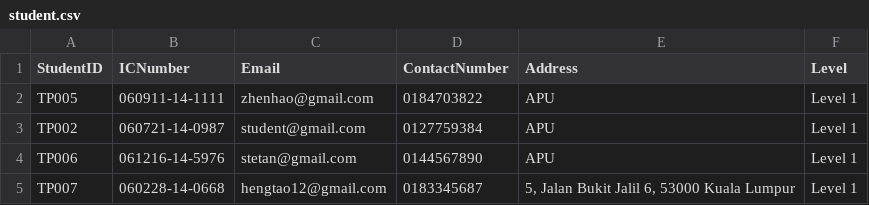
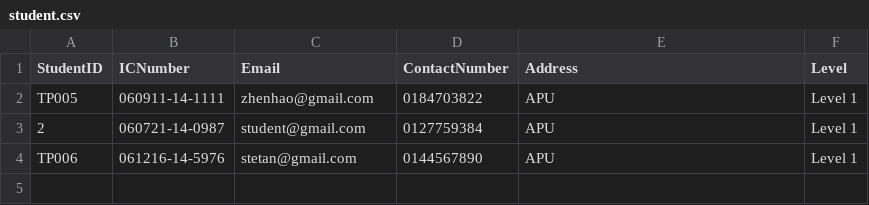
Before and after one commit to siayu18/TCMS, a CSV file: src/main/entity/student.csv, drawn as a sheet.

```diff
--- a/src/main/entity/student.csv
+++ b/src/main/entity/student.csv
@@ -2,4 +2,3 @@ StudentID,ICNumber,Email,ContactNumber,Address,Level
 "TP005","060911-14-1111","zhenhao@gmail.com","0184703822","APU","Level 1"
-"TP002","060721-14-0987","student@gmail.com","0127759384","APU","Level 1"
+2,060721-14-0987,student@gmail.com,0127759384,APU,Level 1
 "TP006","061216-14-5976","stetan@gmail.com","0144567890","APU","Level 1"
-"TP007","060228-14-0668","hengtao12@gmail.com","0183345687","5, Jalan Bukit Jalil 6, 53000 Kuala Lumpur","Level 1"
```
Also changed, not shown: src/main/entity/account.csv, 17 other files.
